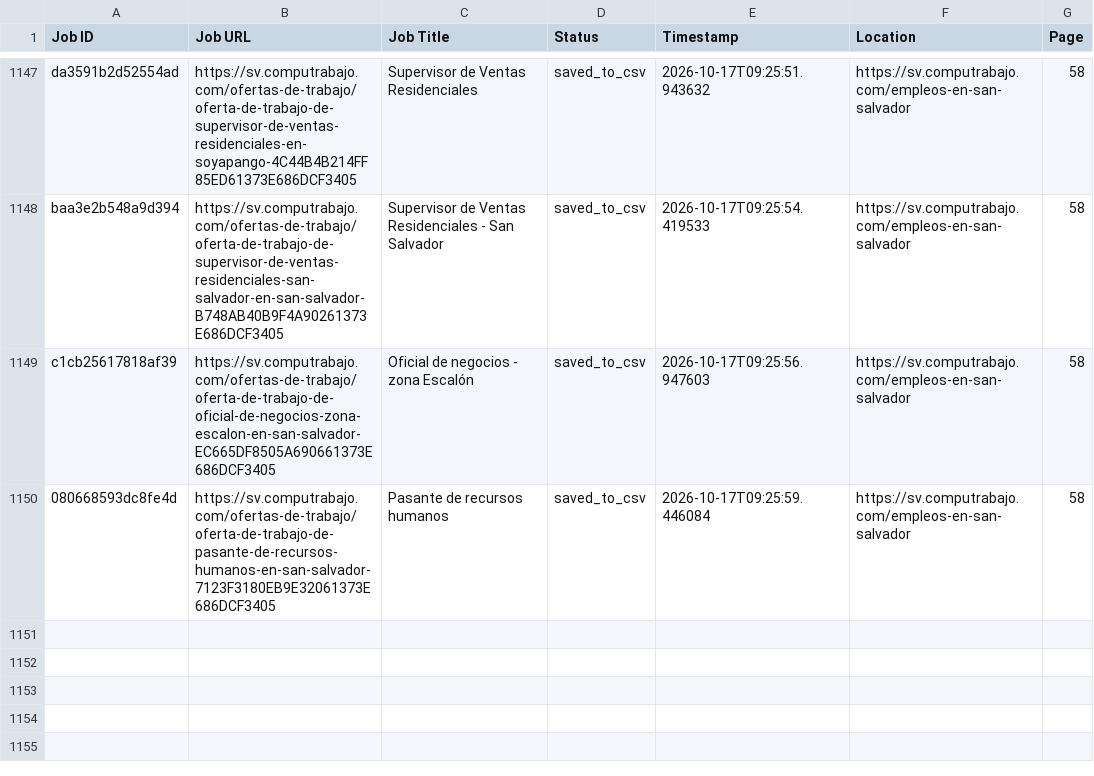
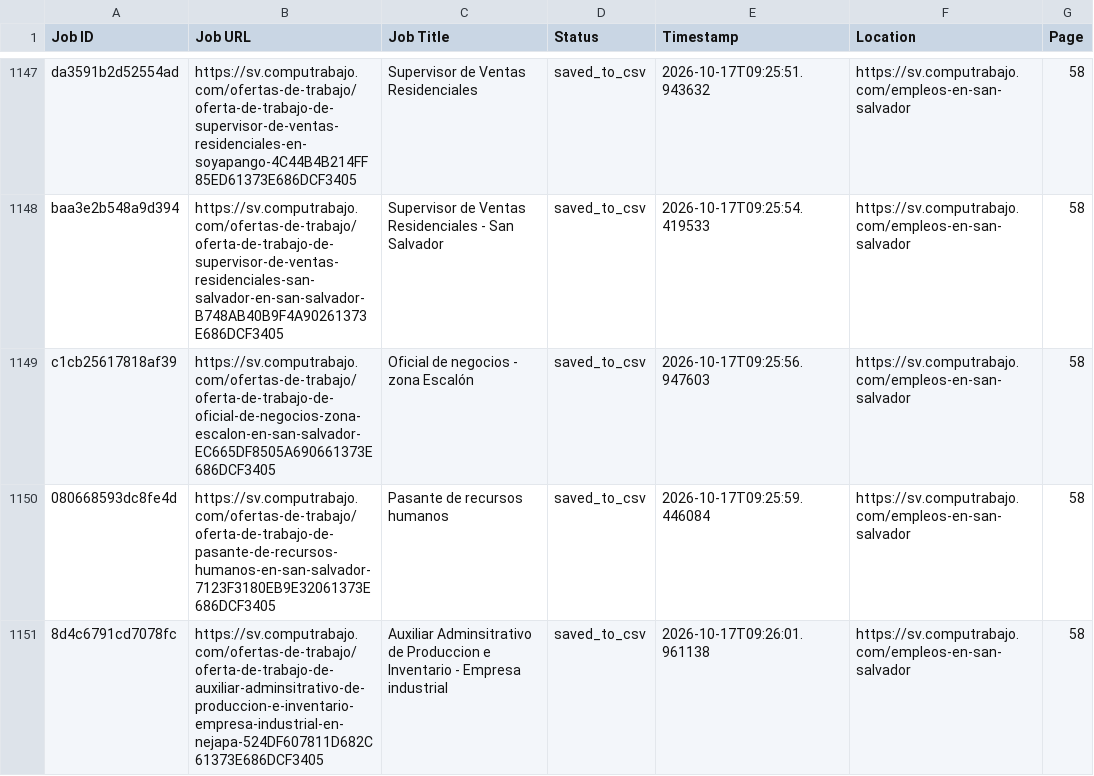
Before and after one commit to liliankason/computrabajo_elsalvador_scraper, a CSV file: elsalvador_processed.csv, drawn as a sheet; only a part is shown, gaps mark what is left out; the diff names each change by its address in the sheet, - before the commit and + after, or states it on an @@ line.

```diff
--- a/elsalvador_processed.csv
+++ b/elsalvador_processed.csv
+row 1151: 8d4c6791cd7078fc | https://sv.computrabajo.com/ofertas-de-trabajo/oferta-de-trabajo-de-auxiliar-adminsitrativo-de-produccion-e-inventario-empresa-industrial-en-nejapa-524DF607811D682C61373E686DCF3405 | Auxiliar Adminsitrativo de Produccion e Inventario - Empresa industrial | saved_to_csv | 2026-10-17T09:26:01.961138 | https://sv.computrabajo.com/empleos-en-san-salvador | 58
```
Also changed, not shown: 2 other files.
